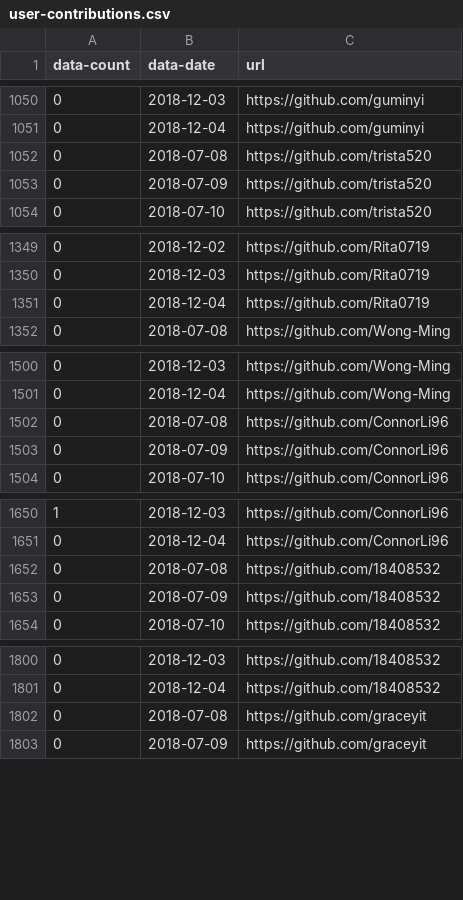
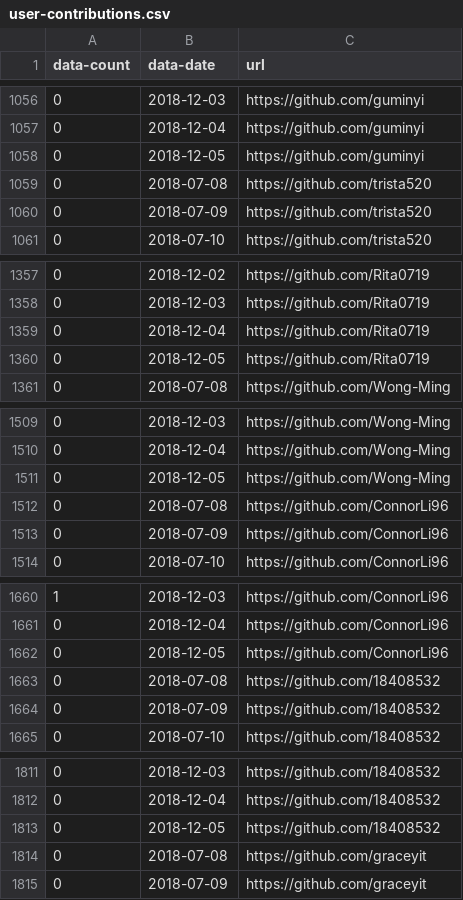
Before and after one commit to hupili/github-activies, a CSV file: data/user-contributions.csv, drawn as a sheet; only a part is shown, gaps mark what is left out; the diff covers the shown part only; the diff names each change by its address in the sheet, - before the commit and + after, or states it on an @@ line.

```diff
--- a/data/user-contributions.csv
+++ b/data/user-contributions.csv
+row 1058: 0 | 2018-12-05 | https://github.com/guminyi
+row 1360: 0 | 2018-12-05 | https://github.com/Rita0719
+row 1511: 0 | 2018-12-05 | https://github.com/Wong-Ming
+row 1662: 0 | 2018-12-05 | https://github.com/ConnorLi96
+row 1813: 0 | 2018-12-05 | https://github.com/18408532
```
Also changed, not shown: 41 added rows and 6 edited cells elsewhere in this file, data/activity_counts.csv, data/user-activity-details.csv, 5 other files.
